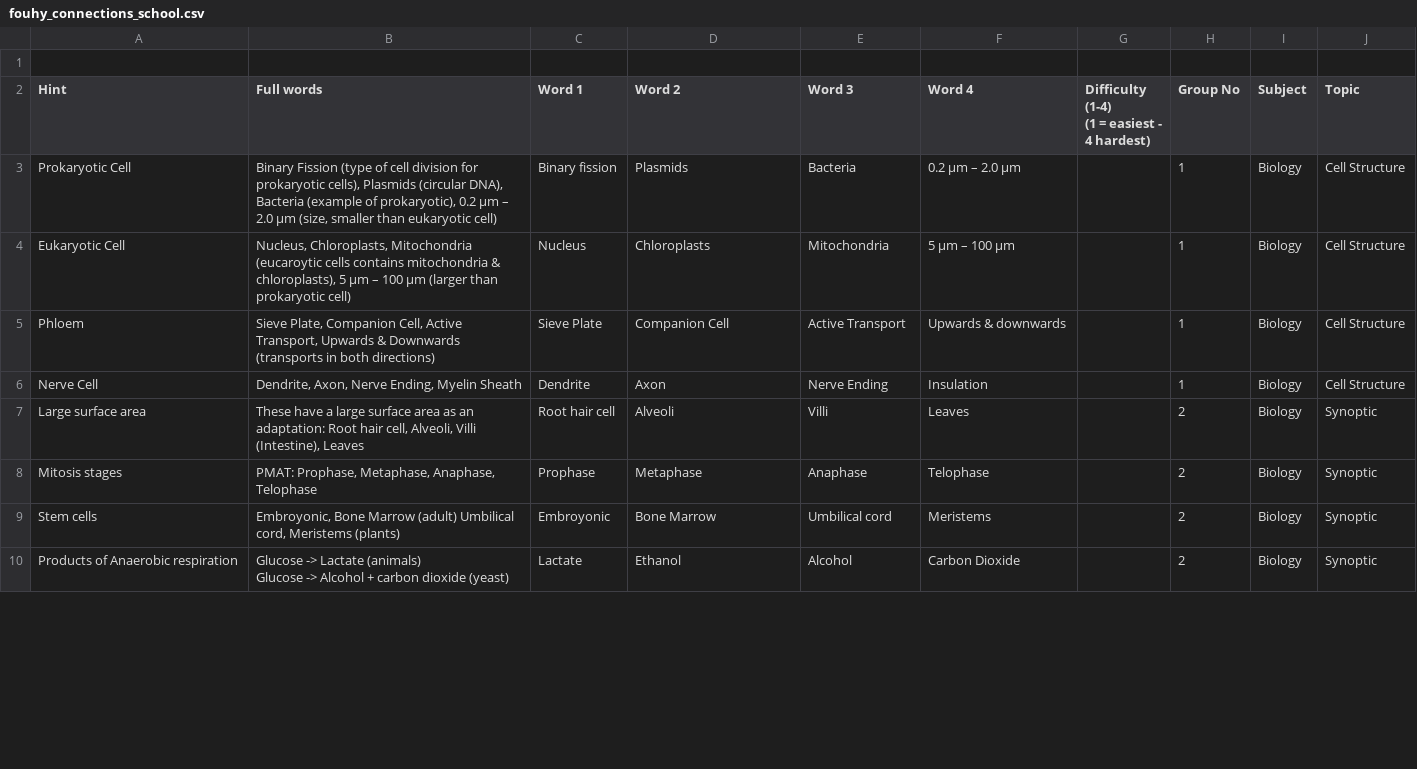
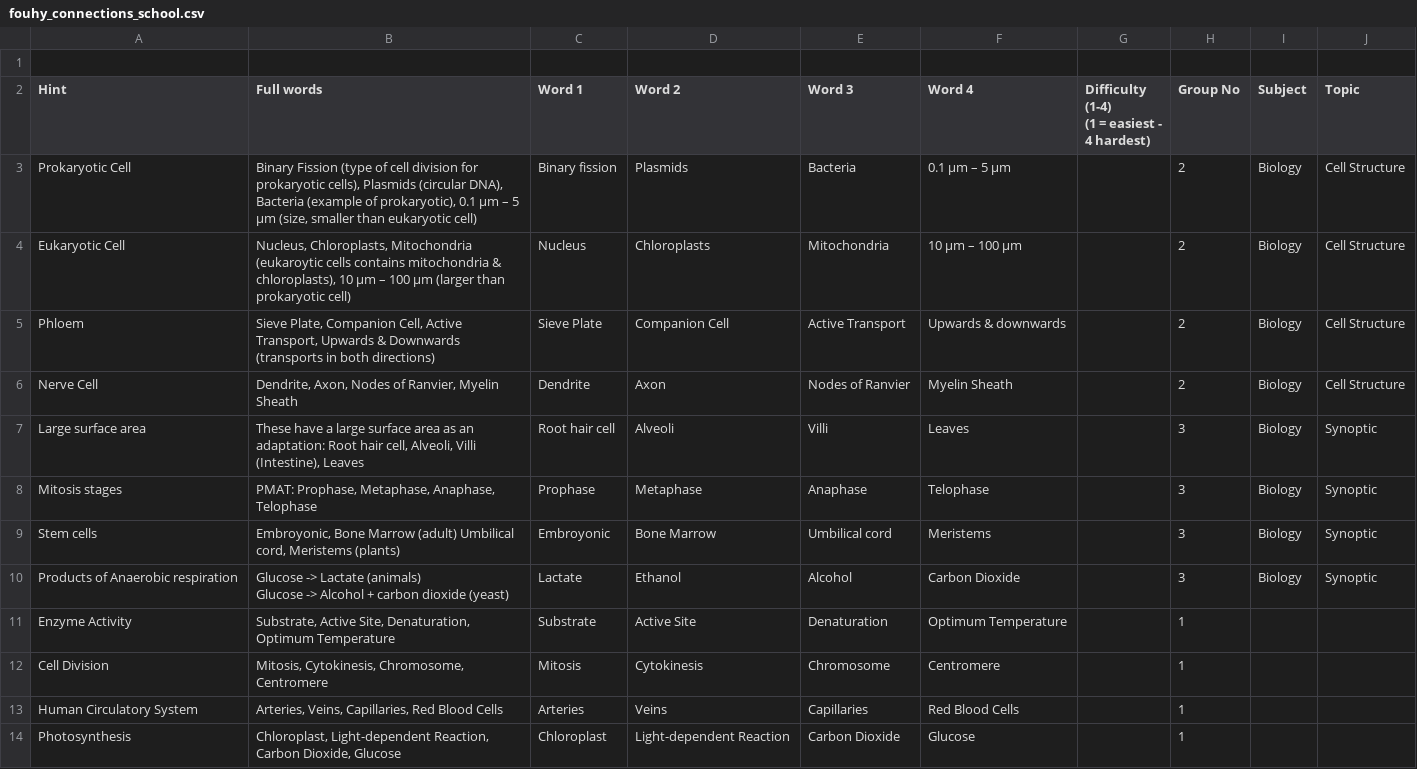
Before and after one commit to abiswas3/FouhyChristmasGames, a CSV file: fouhy_connections_school.csv, drawn as a sheet; only a part is shown; the diff covers the shown part only.

Commit message:
New data

```diff
--- a/fouhy_connections_school.csv
+++ b/fouhy_connections_school.csv
@@ -3,10 +3,14 @@ Hint,Full words,Word 1,Word 2,Word 3,Word 4,"Difficulty (1-4)
 (1 = easiest - 4 hardest)",Group No,Subject,Topic
-Prokaryotic Cell,"Binary Fission (type of cell division for prokaryotic cells), Plasmids (circular DNA), Bacteria (example of prokaryotic), 0.2 μm – 2.0 μm (size, smaller than eukaryotic cell)",Binary fission,Plasmids,Bacteria,0.2 μm – 2.0 μm,,1,Biology,Cell Structure
-Eukaryotic Cell,"Nucleus, Chloroplasts, Mitochondria (eucaroytic cells contains mitochondria & chloroplasts), 5 μm – 100 μm (larger than prokaryotic cell)",Nucleus,Chloroplasts,Mitochondria,5 μm – 100 μm,,1,Biology,Cell Structure
-Phloem,"Sieve Plate, Companion Cell, Active Transport, Upwards & Downwards (transports in both directions)",Sieve Plate,Companion Cell,Active Transport,Upwards & downwards,,1,Biology,Cell Structure
-Nerve Cell,"Dendrite, Axon, Nerve Ending, Myelin Sheath",Dendrite,Axon,Nerve Ending,Insulation,,1,Biology,Cell Structure
-Large surface area,"These have a large surface area as an adaptation: Root hair cell, Alveoli, Villi (Intestine), Leaves",Root hair cell,Alveoli,Villi,Leaves,,2,Biology,Synoptic
-Mitosis stages,"PMAT: Prophase, Metaphase, Anaphase, Telophase",Prophase,Metaphase,Anaphase,Telophase,,2,Biology,Synoptic
-Stem cells,"Embroyonic, Bone Marrow (adult) Umbilical cord, Meristems (plants)",Embroyonic,Bone Marrow,Umbilical cord,Meristems,,2,Biology,Synoptic
-Products of Anaerobic respiration,"Glucose -> Lactate (animals)
-Glucose -> Alcohol + carbon dioxide (yeast)",Lactate,Ethanol,Alcohol,Carbon Dioxide,,2,Biology,Synoptic
+Prokaryotic Cell,"Binary Fission (type of cell division for prokaryotic cells), Plasmids (circular DNA), Bacteria (example of prokaryotic), 0.1 μm – 5 μm (size, smaller than eukaryotic cell)",Binary fission,Plasmids,Bacteria,0.1 μm – 5 μm,,2,Biology,Cell Structure
+Eukaryotic Cell,"Nucleus, Chloroplasts, Mitochondria (eukaroytic cells contains mitochondria & chloroplasts), 10 μm – 100 μm (larger than prokaryotic cell)",Nucleus,Chloroplasts,Mitochondria,10 μm – 100 μm,,2,Biology,Cell Structure
+Phloem,"Sieve Plate, Companion Cell, Active Transport, Upwards & Downwards (transports in both directions)",Sieve Plate,Companion Cell,Active Transport,Upwards & downwards,,2,Biology,Cell Structure
+Nerve Cell,"Dendrite, Axon, Nodes of Ranvier, Myelin Sheath",Dendrite,Axon,Nodes of Ranvier,Myelin Sheath,,2,Biology,Cell Structure
+Large surface area,"These have a large surface area as an adaptation: Root hair cell, Alveoli, Villi (Intestine), Leaves",Root hair cell,Alveoli,Villi,Leaves,,3,Biology,Synoptic
+Mitosis stages,"PMAT: Prophase, Metaphase, Anaphase, Telophase",Prophase,Metaphase,Anaphase,Telophase,,3,Biology,Synoptic
+Stem cells,"Embroyonic, Bone Marrow (adult) Umbilical cord, Meristems (plants)",Embroyonic,Bone Marrow,Umbilical cord,Meristems,,3,Biology,Synoptic
+Products of Anaerobic respiration,"Glucose -> Lactate (animals)
+Glucose -> Alcohol + carbon dioxide (yeast)",Lactate,Ethanol,Alcohol,Carbon Dioxide,,3,Biology,Synoptic
+Enzyme Activity,"Substrate, Active Site, Denaturation, Optimum Temperature",Substrate,Active Site,Denaturation,Optimum Temperature,,1,,
+Cell Division,"Mitosis, Cytokinesis, Chromosome, Centromere",Mitosis,Cytokinesis,Chromosome,Centromere,,1,,
+Human Circulatory System,"Arteries, Veins, Capillaries, Red Blood Cells",Arteries,Veins,Capillaries,Red Blood Cells,,1,,
+Photosynthesis,"Chloroplast, Light-dependent Reaction, Carbon Dioxide, Glucose",Chloroplast,Light-dependent Reaction,Carbon Dioxide,Glucose,,1,,
```
Also changed, not shown: 3 removed rows and 11 edited cells elsewhere in this file.
